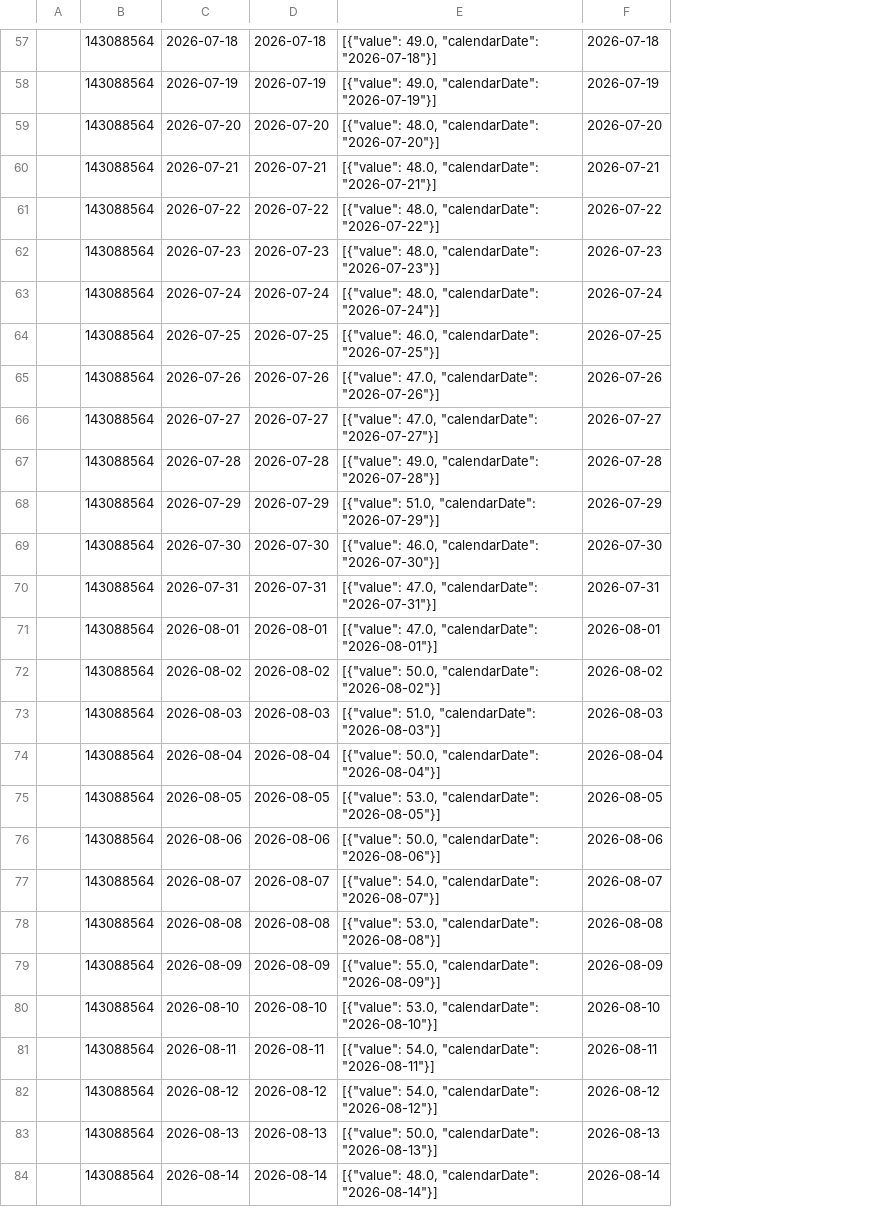
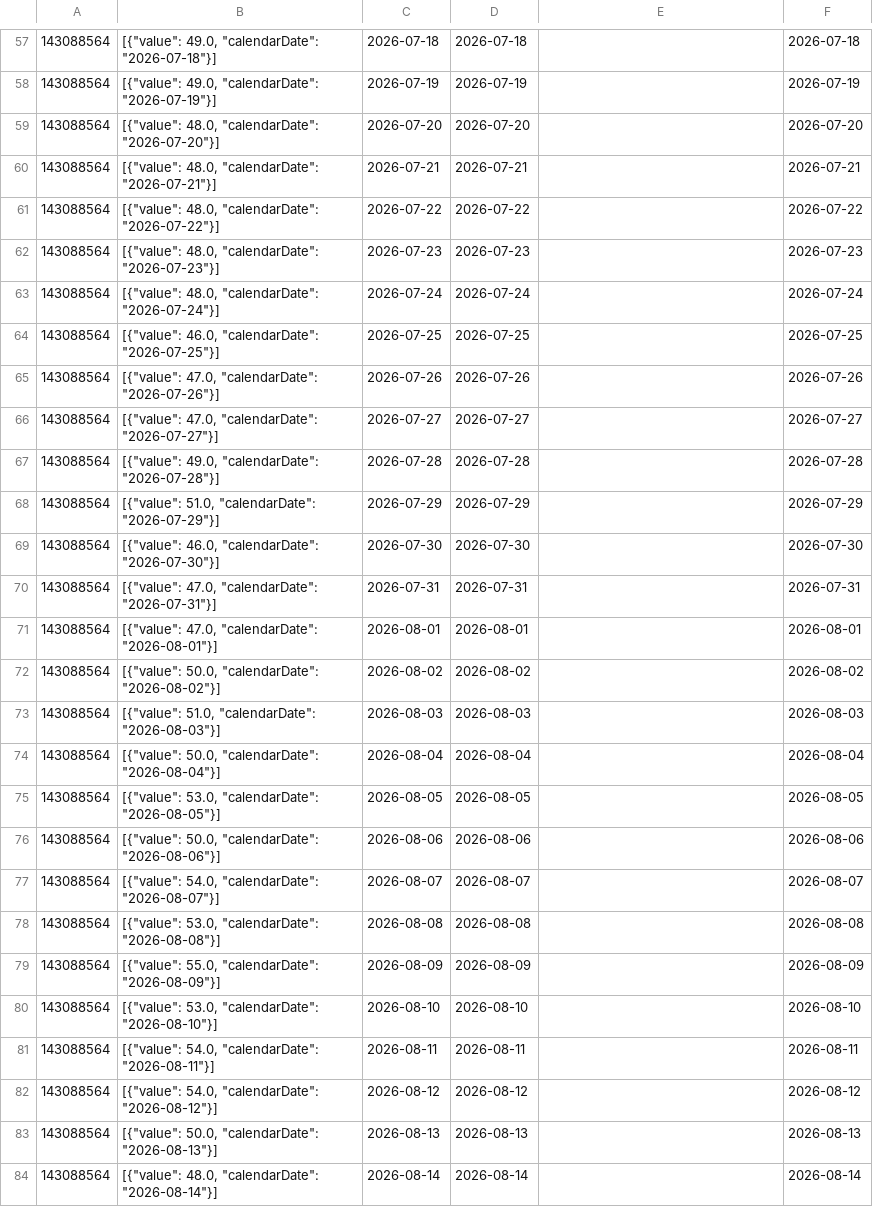
Before and after one commit to MacGoesRunning/garmin-data-MacGoesRunning, a CSV file: resting_heart_rate.csv, drawn as a sheet; only a part is shown, gaps mark what is left out; removed rows and columns are numbered as before the commit, all else as after; the diff covers the shown part only; the diff names each change by its address in the sheet, - before the commit and + after, or states it on an @@ line.

```diff
--- a/resting_heart_rate.csv
+++ b/resting_heart_rate.csv
-column A, empty
+column B, rows 57-84: [{"value": 49.0, "calendarDate": "2026-07-18"}] | [{"value": 49.0, "calendarDate": "2026-07-19"}] | [{"value": 48.0, "calendarDate": "2026-07-20"}] | [{"value": 48.0, "calendarDate": "2026-07-21"}] | [{"value": 48.0, "calendarDate": "2026-07-22"}] | [{"value": 48.0, "calendarDate": "2026-07-23"}] | [{"value": 48.0, "calendarDate": "2026-07-24"}] | [{"value": 46.0, "calendarDate": "2026-07-25"}] | [{"value": 47.0, "calendarDate": "2026-07-26"}] | [{"value": 47.0, "calendarDate": "2026-07-27"}] | [{"value": 49.0, "calendarDate": "2026-07-28"}] | [{"value": 51.0, "calendarDate": "2026-07-29"}] | [{"value": 46.0, "calendarDate": "2026-07-30"}] | [{"value": 47.0, "calendarDate": "2026-07-31"}] | [{"value": 47.0, "calendarDate": "2026-08-01"}] | [{"value": 50.0, "calendarDate": "2026-08-02"}] | [{"value": 51.0, "calendarDate": "2026-08-03"}] | [{"value": 50.0, "calendarDate": "2026-08-04"}] | [{"value": 53.0, "calendarDate": "2026-08-05"}] | [{"value": 50.0, "calendarDate": "2026-08-06"}] | [{"value": 54.0, "calendarDate": "2026-08-07"}] | [{"value": 53.0, "calendarDate": "2026-08-08"}] | [{"value": 55.0, "calendarDate": "2026-08-09"}] | [{"value": 53.0, "calendarDate": "2026-08-10"}] | [{"value": 54.0, "calendarDate": "2026-08-11"}] | [{"value": 54.0, "calendarDate": "2026-08-12"}] | [{"value": 50.0, "calendarDate": "2026-08-13"}] | [{"value": 48.0, "calendarDate": "2026-08-14"}]
-E57: [{"value": 49.0, "calendarDate": "2026-07-18"}]
+E57: (empty)
-E58: [{"value": 49.0, "calendarDate": "2026-07-19"}]
+E58: (empty)
-E59: [{"value": 48.0, "calendarDate": "2026-07-20"}]
+E59: (empty)
-E60: [{"value": 48.0, "calendarDate": "2026-07-21"}]
+E60: (empty)
-E61: [{"value": 48.0, "calendarDate": "2026-07-22"}]
+E61: (empty)
-E62: [{"value": 48.0, "calendarDate": "2026-07-23"}]
+E62: (empty)
-E63: [{"value": 48.0, "calendarDate": "2026-07-24"}]
+E63: (empty)
-E64: [{"value": 46.0, "calendarDate": "2026-07-25"}]
+E64: (empty)
-E65: [{"value": 47.0, "calendarDate": "2026-07-26"}]
+E65: (empty)
-E66: [{"value": 47.0, "calendarDate": "2026-07-27"}]
+E66: (empty)
-E67: [{"value": 49.0, "calendarDate": "2026-07-28"}]
+E67: (empty)
-E68: [{"value": 51.0, "calendarDate": "2026-07-29"}]
+E68: (empty)
-E69: [{"value": 46.0, "calendarDate": "2026-07-30"}]
+E69: (empty)
-E70: [{"value": 47.0, "calendarDate": "2026-07-31"}]
+E70: (empty)
-E71: [{"value": 47.0, "calendarDate": "2026-08-01"}]
+E71: (empty)
-E72: [{"value": 50.0, "calendarDate": "2026-08-02"}]
+E72: (empty)
-E73: [{"value": 51.0, "calendarDate": "2026-08-03"}]
+E73: (empty)
-E74: [{"value": 50.0, "calendarDate": "2026-08-04"}]
+E74: (empty)
-E75: [{"value": 53.0, "calendarDate": "2026-08-05"}]
+E75: (empty)
-E76: [{"value": 50.0, "calendarDate": "2026-08-06"}]
+E76: (empty)
-E77: [{"value": 54.0, "calendarDate": "2026-08-07"}]
+E77: (empty)
-E78: [{"value": 53.0, "calendarDate": "2026-08-08"}]
+E78: (empty)
-E79: [{"value": 55.0, "calendarDate": "2026-08-09"}]
+E79: (empty)
-E80: [{"value": 53.0, "calendarDate": "2026-08-10"}]
+E80: (empty)
-E81: [{"value": 54.0, "calendarDate": "2026-08-11"}]
+E81: (empty)
-E82: [{"value": 54.0, "calendarDate": "2026-08-12"}]
+E82: (empty)
-E83: [{"value": 50.0, "calendarDate": "2026-08-13"}]
+E83: (empty)
-E84: [{"value": 48.0, "calendarDate": "2026-08-14"}]
+E84: (empty)
```
Also changed, not shown: 1 added row, 1 removed row and 63 edited cells elsewhere in this file, activities.csv, body_composition.csv, 5 other files.
